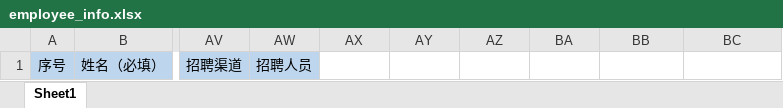
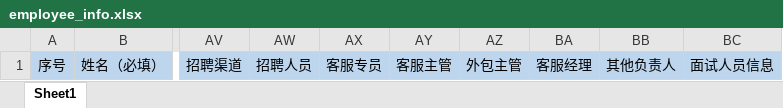
Before and after one commit to xuhuiliang-maybe/ace_office, an Excel workbook: media/info_template/employee_info.xlsx, sheet Sheet1, drawn as a sheet; only a part is shown, gaps mark what is left out; values as stored, in another font and other column widths than the file's, no borders; the diff names each change by its address in the sheet, - before the commit and + after, or states it on an @@ line.

```diff
--- a/media/info_template/employee_info.xlsx (sheet Sheet1)
+++ b/media/info_template/employee_info.xlsx (sheet Sheet1)
-AX1: (empty)
+AX1: 客服专员
-AX1:BC1 fill: none
+AX1:BC1 fill: #BDD6EE
-AY1: (empty)
+AY1: 客服主管
-AZ1: (empty)
+AZ1: 外包主管
-BA1: (empty)
+BA1: 客服经理
-BB1: (empty)
+BB1: 其他负责人
-BC1: (empty)
+BC1: 面试人员信息
```
Also changed, not shown: 6 other files.
